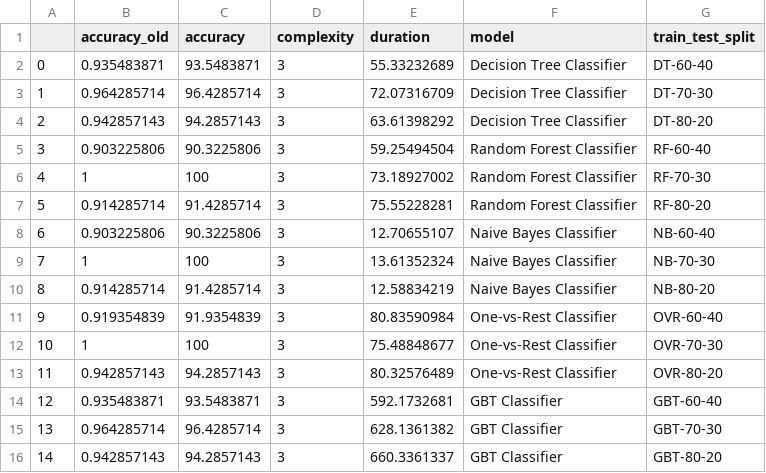
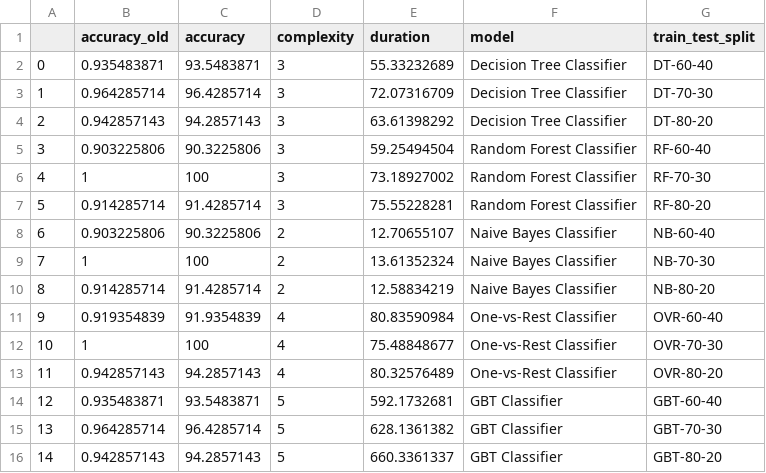
Before and after one commit to bbuchake/nlp-pyspark, a CSV file: data/models_analysis.csv, drawn as a sheet.

```diff
--- a/data/models_analysis.csv
+++ b/data/models_analysis.csv
@@ -7,10 +7,10 @@
 5,0.914285714,91.4285714,3,75.55228281,Random Forest Classifier,RF-80-20
-6,0.903225806,90.3225806,3,12.70655107,Naive Bayes Classifier,NB-60-40
-7,1,100,3,13.61352324,Naive Bayes Classifier,NB-70-30
-8,0.914285714,91.4285714,3,12.58834219,Naive Bayes Classifier,NB-80-20
-9,0.919354839,91.9354839,3,80.83590984,One-vs-Rest Classifier,OVR-60-40
-10,1,100,3,75.48848677,One-vs-Rest Classifier,OVR-70-30
-11,0.942857143,94.2857143,3,80.32576489,One-vs-Rest Classifier,OVR-80-20
-12,0.935483871,93.5483871,3,592.1732681,GBT Classifier,GBT-60-40
-13,0.964285714,96.4285714,3,628.1361382,GBT Classifier,GBT-70-30
-14,0.942857143,94.2857143,3,660.3361337,GBT Classifier,GBT-80-20
+6,0.903225806,90.3225806,2,12.70655107,Naive Bayes Classifier,NB-60-40
+7,1,100,2,13.61352324,Naive Bayes Classifier,NB-70-30
+8,0.914285714,91.4285714,2,12.58834219,Naive Bayes Classifier,NB-80-20
+9,0.919354839,91.9354839,4,80.83590984,One-vs-Rest Classifier,OVR-60-40
+10,1,100,4,75.48848677,One-vs-Rest Classifier,OVR-70-30
+11,0.942857143,94.2857143,4,80.32576489,One-vs-Rest Classifier,OVR-80-20
+12,0.935483871,93.5483871,5,592.1732681,GBT Classifier,GBT-60-40
+13,0.964285714,96.4285714,5,628.1361382,GBT Classifier,GBT-70-30
+14,0.942857143,94.2857143,5,660.3361337,GBT Classifier,GBT-80-20
```
Also changed, not shown: 4 other files.
